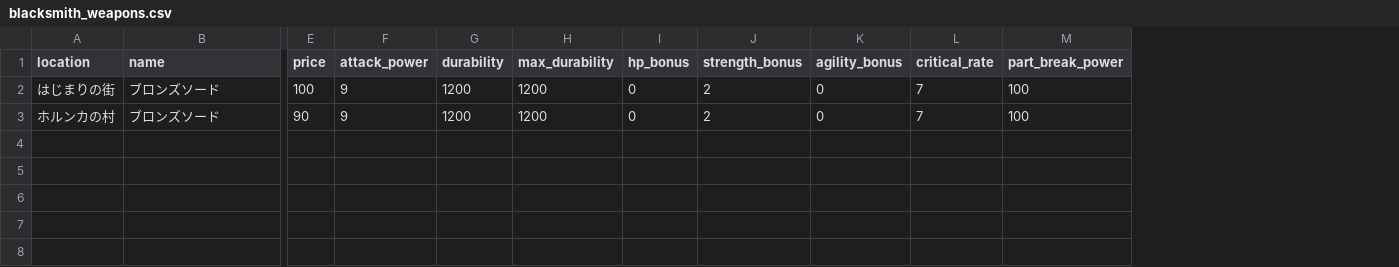
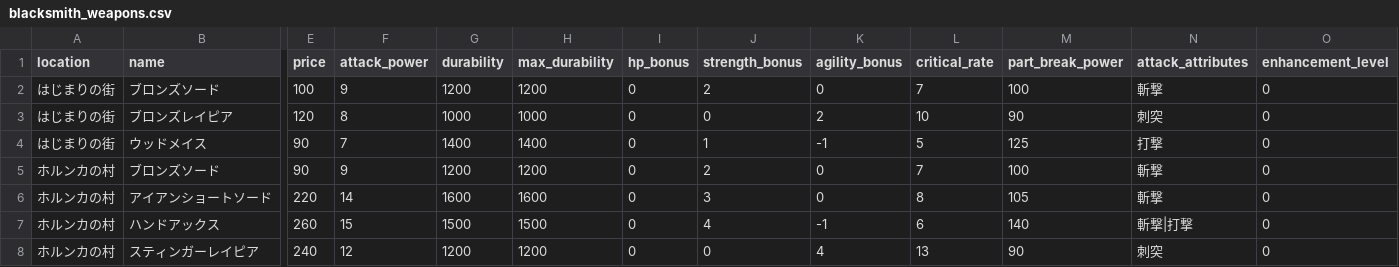
Before and after one commit to gudetama097723/SAW, a CSV file: db/seeds/blacksmith_weapons.csv, drawn as a sheet; only a part is shown, gaps mark what is left out; addresses are those after the commit; rows hold the shown columns only; the diff names each change by its address in the sheet, - before the commit and + after, or states it on an @@ line.

```diff
--- a/db/seeds/blacksmith_weapons.csv
+++ b/db/seeds/blacksmith_weapons.csv
+column N (attack_attributes), row 2: 斬撃; row 5: 斬撃
+column O (enhancement_level), row 2: 0; row 5: 0
+row 3: はじまりの街 | ブロンズレイピア | 120 | 8 | 1000 | 1000 | 0 | 0 | 2 | 10 | 90 | 刺突 | 0
+row 4: はじまりの街 | ウッドメイス | 90 | 7 | 1400 | 1400 | 0 | 1 | -1 | 5 | 125 | 打撃 | 0
+row 6: ホルンカの村 | アイアンショートソード | 220 | 14 | 1600 | 1600 | 0 | 3 | 0 | 8 | 105 | 斬撃 | 0
+row 7: ホルンカの村 | ハンドアックス | 260 | 15 | 1500 | 1500 | 0 | 4 | -1 | 6 | 140 | 斬撃|打撃 | 0
+row 8: ホルンカの村 | スティンガーレイピア | 240 | 12 | 1200 | 1200 | 0 | 0 | 4 | 13 | 90 | 刺突 | 0
```
Also changed, not shown: db/seeds/mob_drops.csv, db/seeds/mob_parts.csv, 38 other files.
